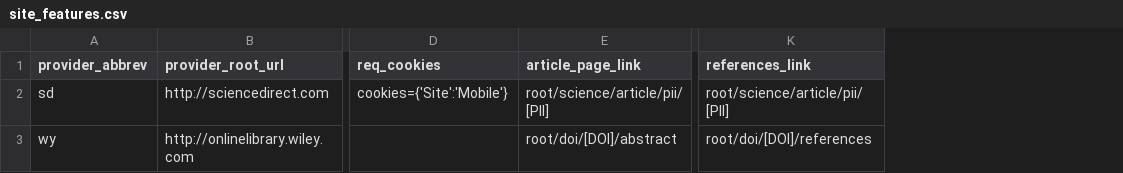
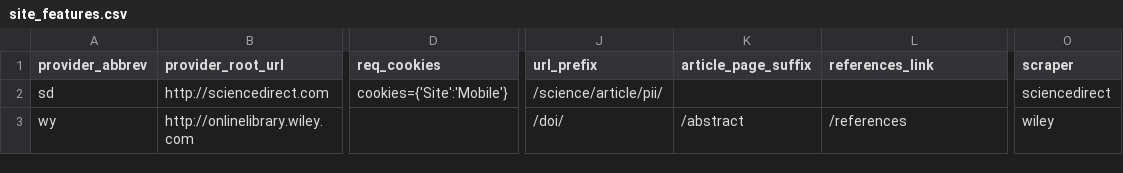
Before and after one commit to ScholarTools/pypub, a CSV file: site_features.csv, drawn as a sheet; only a part is shown, gaps mark what is left out; removed rows and columns are numbered as before the commit, all else as after; the diff names each change by its address in the sheet, - before the commit and + after, or states it on an @@ line.

```diff
--- a/site_features.csv
+++ b/site_features.csv
-column E (article_page_link), rows 2-3: root/science/article/pii/[PII] | root/doi/[DOI]/abstract
+column J (url_prefix), rows 2-3: /science/article/pii/ | /doi/
+column K (article_page_suffix), row 3: /abstract
+column O (scraper), rows 2-3: sciencedirect | wiley
-L2 (references_link): root/science/article/pii/[PII]
+L2 (references_link): (empty)
-L3 (references_link): root/doi/[DOI]/references
+L3 (references_link): /references
```
Also changed, not shown: 7 other files.
